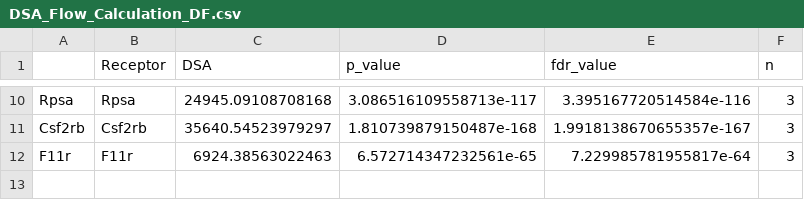
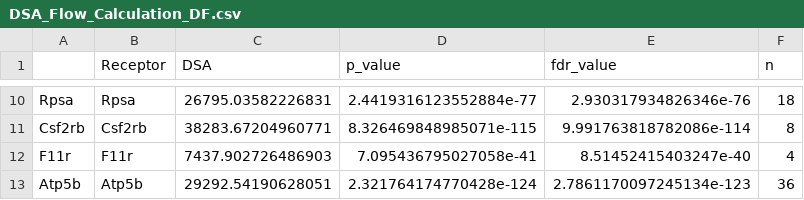
Before and after one commit to madilabcode/CD8s_MoDCs, a CSV file: Circos/General_Results/DSA_Flow_Calculation_DF.csv, drawn as a sheet; only a part is shown, gaps mark what is left out; the diff covers the shown part only; the diff names each change by its address in the sheet, - before the commit and + after, or states it on an @@ line.

```diff
--- a/Circos/General_Results/DSA_Flow_Calculation_DF.csv
+++ b/Circos/General_Results/DSA_Flow_Calculation_DF.csv
-C10 (DSA): 24945.09108708168
+C10 (DSA): 26795.03582226831
-D10 (p_value): 3.086516109558713e-117
+D10 (p_value): 2.4419316123552884e-77
-E10 (fdr_value): 3.395167720514584e-116
+E10 (fdr_value): 2.930317934826346e-76
-F10 (n): 3
+F10 (n): 18
-C11 (DSA): 35640.54523979297
+C11 (DSA): 38283.67204960771
-D11 (p_value): 1.810739879150487e-168
+D11 (p_value): 8.326469848985071e-115
-E11 (fdr_value): 1.9918138670655357e-167
+E11 (fdr_value): 9.991763818782086e-114
-F11 (n): 3
+F11 (n): 8
-C12 (DSA): 6924.38563022463
+C12 (DSA): 7437.902726486903
-D12 (p_value): 6.572714347232561e-65
+D12 (p_value): 7.095436795027058e-41
-E12 (fdr_value): 7.229985781955817e-64
+E12 (fdr_value): 8.51452415403247e-40
-F12 (n): 3
+F12 (n): 4
+row 13: Atp5b | Atp5b | 29292.54190628051 | 2.321764174770428e-124 | 2.7861170097245134e-123 | 36
```
Also changed, not shown: 30 edited cells elsewhere in this file.
